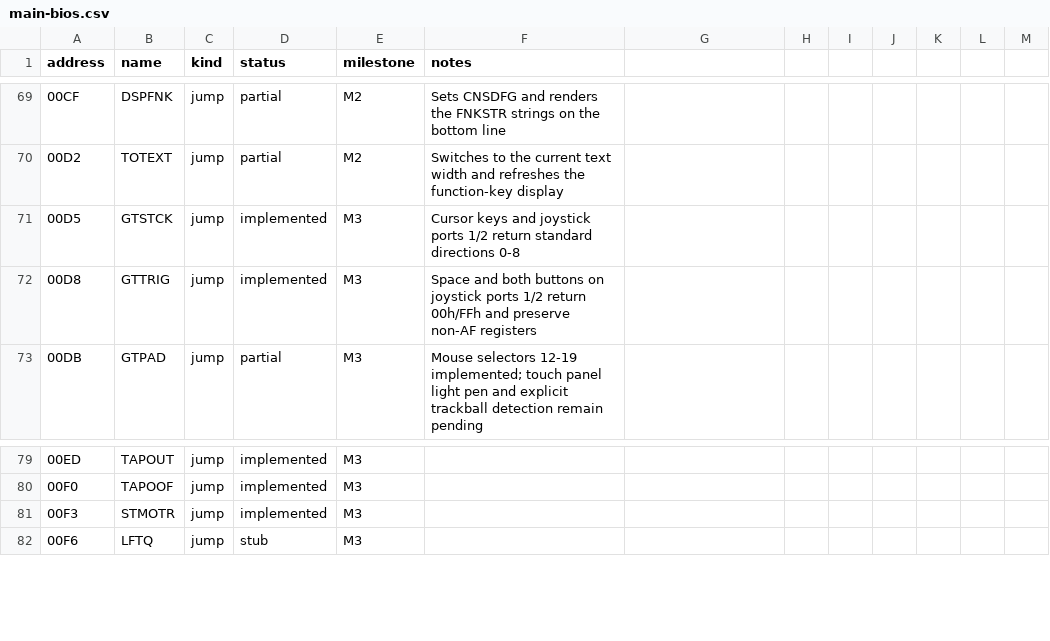
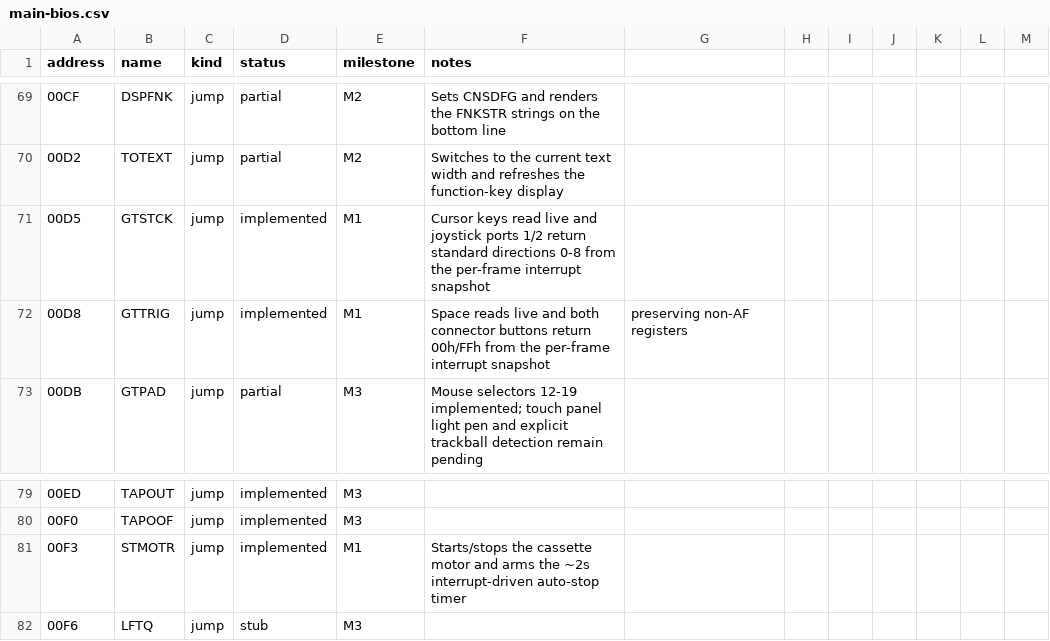
Before and after one commit to salvogendut/rainbios, a CSV file: docs/abi/main-bios.csv, drawn as a sheet; only a part is shown, gaps mark what is left out.

Commit message:
M1: service controllers and the cassette motor in the IM 1 handler
Each VBlank the handler now captures the active-low joystick matrix for
both connectors into a work area (preserving PSG R15), so GTSTCK and
GTTRIG read a consistent per-frame snapshot instead of live port access
with interrupts inhibited. It also counts down a cassette-motor auto-stop
timer: STMOTR(1), TAPION/TAPOON, and TAPOUT arm it, and after about two
seconds idle the motor turns off with the same PPI write as STMOTR(0).
The work bytes are initialized at boot.

The services probe verifies the snapshot capture and the auto-stop (flag
set at 120, cleared with the motor off after the timeout); the controller
probe now waits a frame for the capture and validates directions and
triggers from the snapshot, with PSG R15 unchanged by GTSTCK/GTTRIG.

Docs (ROADMAP M1K, ABI main-bios.csv, REFERENCES, HANDOVER) updated.

```diff
--- a/docs/abi/main-bios.csv
+++ b/docs/abi/main-bios.csv
@@ -70,4 +70,4 @@ address,name,kind,status,milestone,notes
 00D2,TOTEXT,jump,partial,M2,Switches to the current text width and refreshes the function-key display
-00D5,GTSTCK,jump,implemented,M3,Cursor keys and joystick ports 1/2 return standard directions 0-8
-00D8,GTTRIG,jump,implemented,M3,Space and both buttons on joystick ports 1/2 return 00h/FFh and preserve non-AF registers
+00D5,GTSTCK,jump,implemented,M1,Cursor keys read live and joystick ports 1/2 return standard directions 0-8 from the per-frame interrupt snapshot
+00D8,GTTRIG,jump,implemented,M1,Space reads live and both connector buttons return 00h/FFh from the per-frame interrupt snapshot, preserving non-AF registers
 00DB,GTPAD,jump,partial,M3,Mouse selectors 12-19 implemented; touch panel light pen and explicit trackball detection remain pending
@@ -80,3 +80,3 @@ address,name,kind,status,milestone,notes
 00F0,TAPOOF,jump,implemented,M3,
-00F3,STMOTR,jump,implemented,M3,
+00F3,STMOTR,jump,implemented,M1,Starts/stops the cassette motor and arms the ~2s interrupt-driven auto-stop timer
 00F6,LFTQ,jump,stub,M3,
```
Also changed, not shown: 9 other files.
